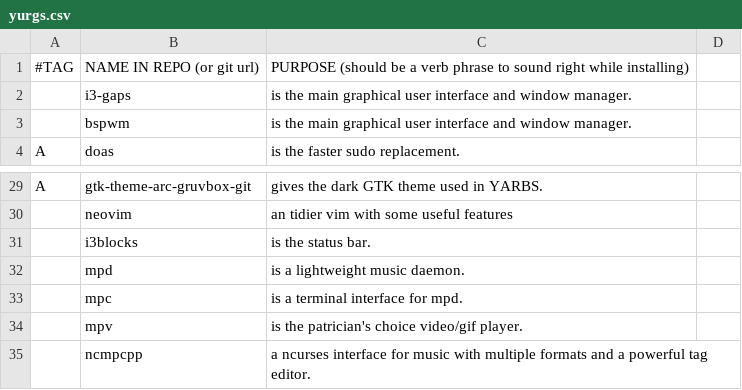
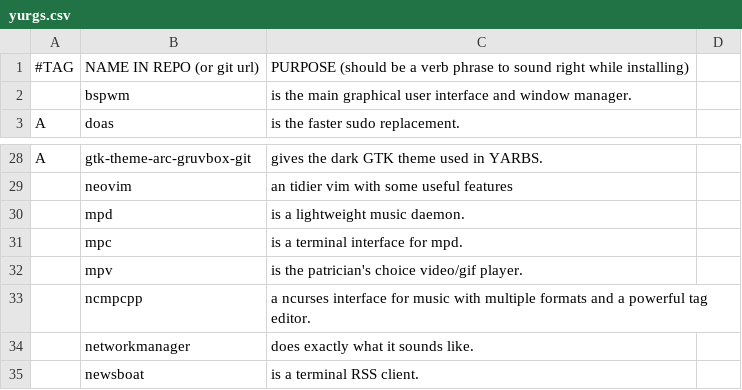
Before and after one commit to yurisuki/YARBS, a CSV file: archlinux/yurgs.csv, drawn as a sheet; only a part is shown, gaps mark what is left out; the shorter side is filled out with more unchanged rows; the diff names each change by its address in the sheet, - before the commit and + after, or states it on an @@ line.

```diff
--- a/archlinux/yurgs.csv
+++ b/archlinux/yurgs.csv
-row 2:  | i3-gaps | is the main graphical user interface and window manager.
-row 31:  | i3blocks | is the status bar.
```
Also changed, not shown: voidlinux/yurgs.csv.
